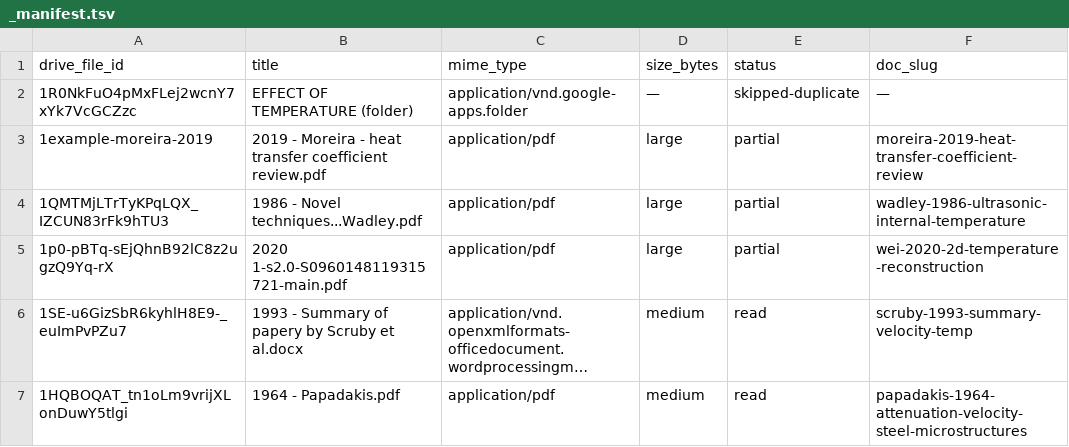
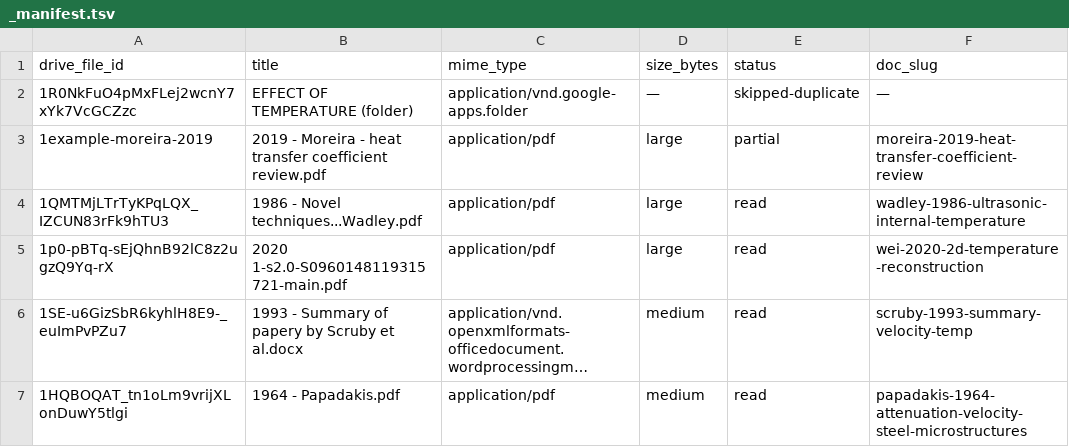
Before and after one commit to KarmaPoliceGitRepo/planets, a TSV file: learning/literatures/notes/effect-of-temperature/_manifest.tsv, drawn as a sheet; only a part is shown; long unchanged cells end in …; the diff names each change by its address in the sheet, - before the commit and + after, or states it on an @@ line.

```diff
--- a/learning/literatures/notes/effect-of-temperature/_manifest.tsv
+++ b/learning/literatures/notes/effect-of-temperature/_manifest.tsv
-E4:E5 (status): partial
+E4:E5 (status): read
```
Also changed, not shown: 6 other files.
